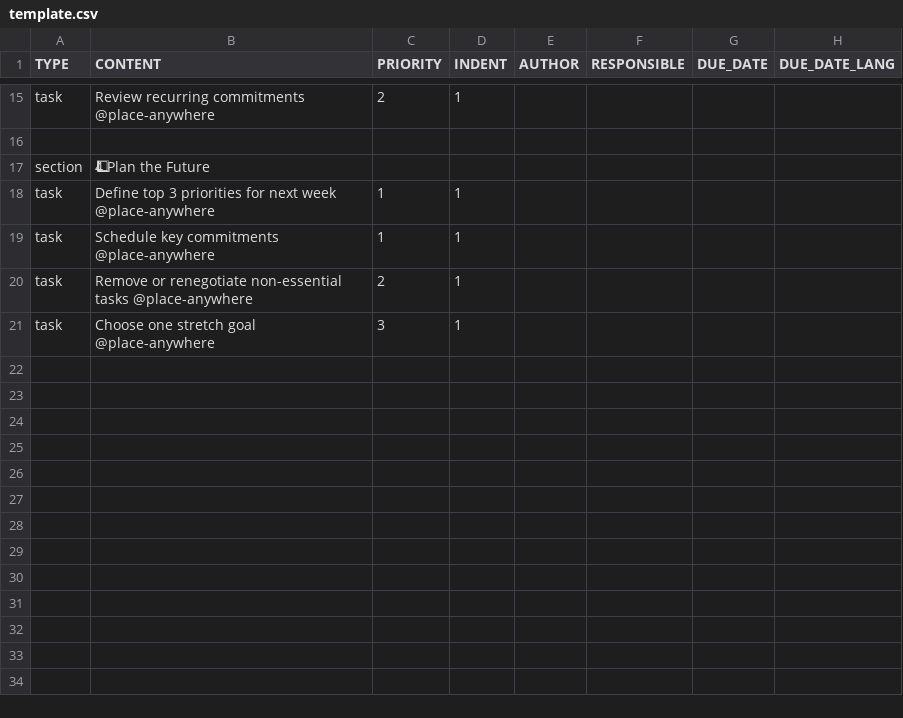
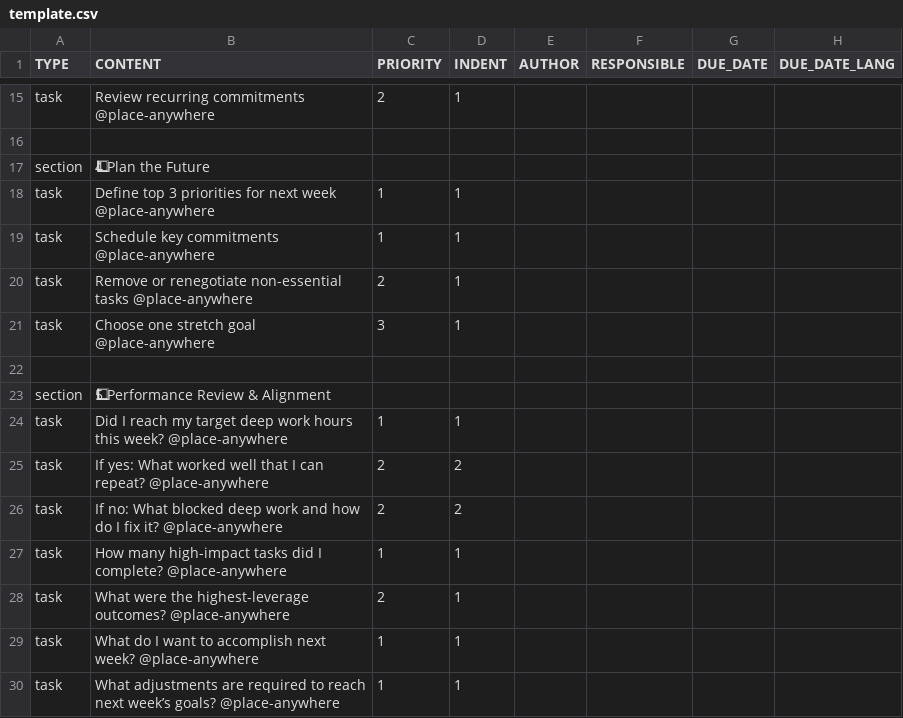
Before and after one commit to colin-gourlay/todoist-playbook, a CSV file: templates/weekly-review/template.csv, drawn as a sheet; only a part is shown, gaps mark what is left out; the diff names each change by its address in the sheet, - before the commit and + after, or states it on an @@ line.

Commit message:
Add performance review section to weekly review template

```diff
--- a/templates/weekly-review/template.csv
+++ b/templates/weekly-review/template.csv
+row 22: (empty)
+row 23: section | 5⃣ Performance Review & Alignment
+row 24: task | Did I reach my target deep work hours this week? @place-anywhere | 1 | 1
+row 25: task | If yes: What worked well that I can repeat? @place-anywhere | 2 | 2
+row 26: task | If no: What blocked deep work and how do I fix it? @place-anywhere | 2 | 2
+row 27: task | How many high-impact tasks did I complete? @place-anywhere | 1 | 1
+row 28: task | What were the highest-leverage outcomes? @place-anywhere | 2 | 1
+row 29: task | What do I want to accomplish next week? @place-anywhere | 1 | 1
+row 30: task | What adjustments are required to reach next week’s goals? @place-anywhere | 1 | 1
```
